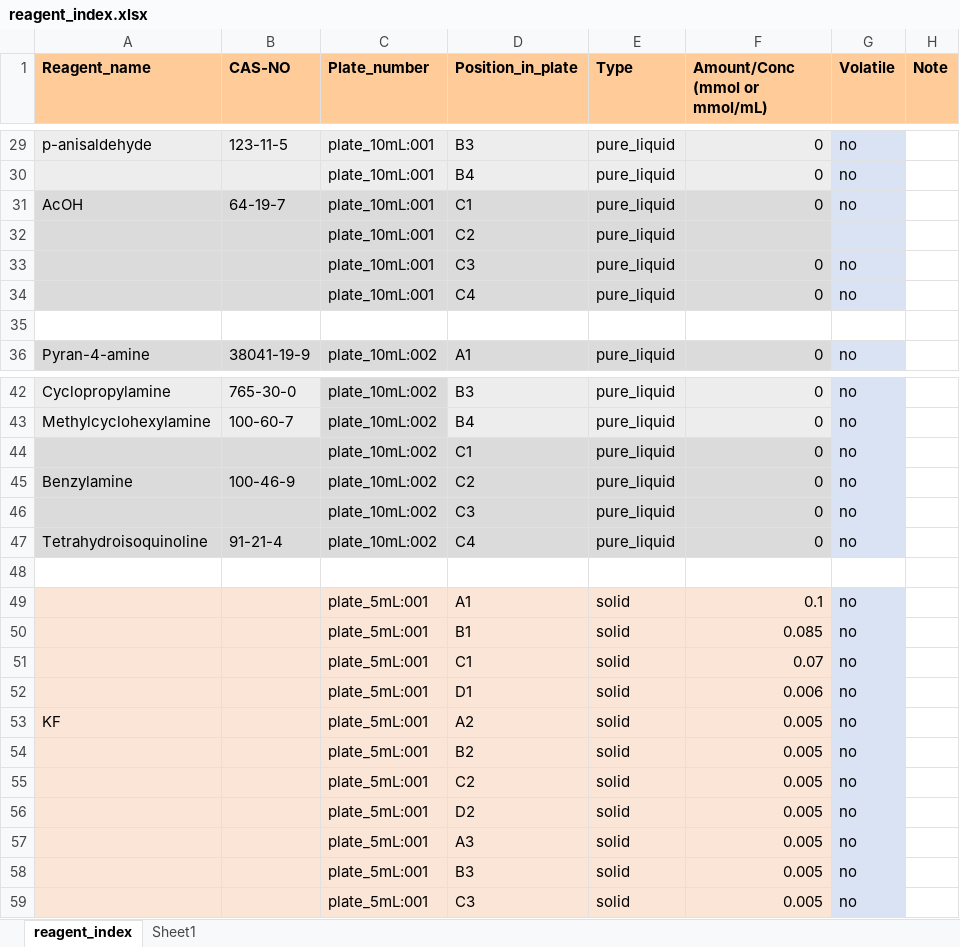
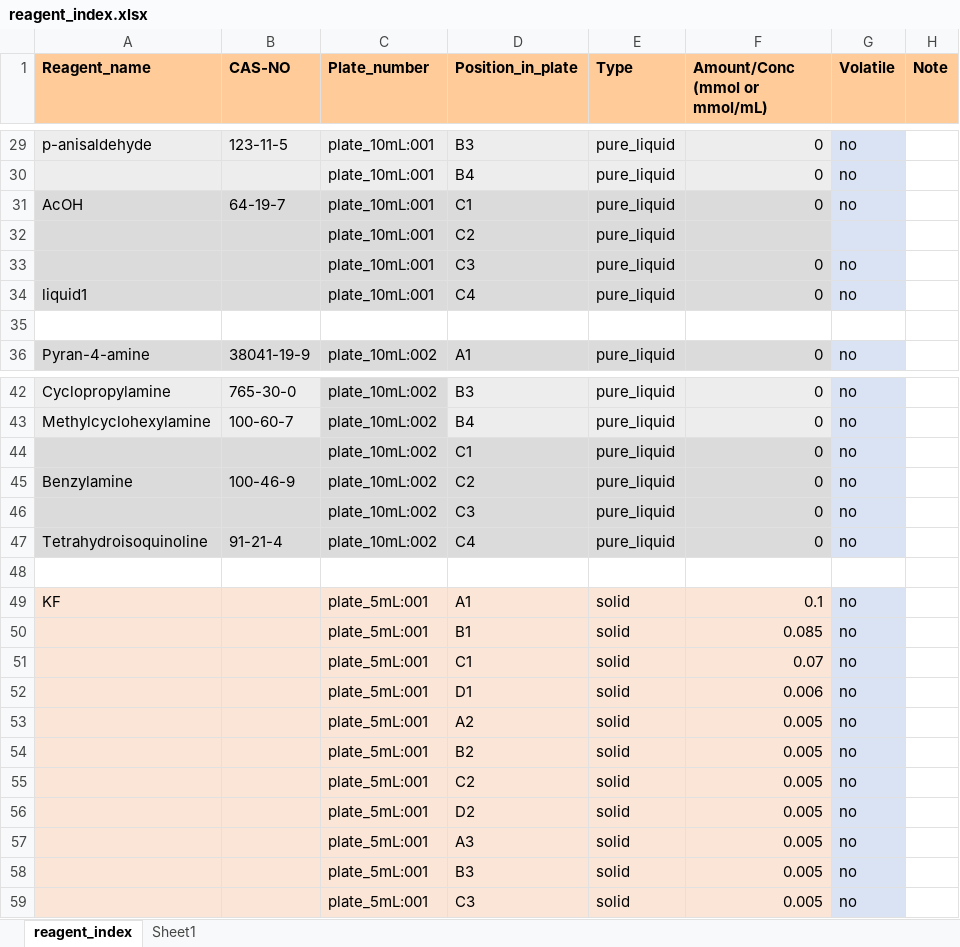
Before and after one commit to Synthesis-Automation/S2-Software, an Excel workbook: user_files/reagent_index.xlsx, sheet reagent_index, drawn as a sheet; only a part is shown, gaps mark what is left out; values as stored, in another font and other column widths than the file's, no borders; the diff names each change by its address in the sheet, - before the commit and + after, or states it on an @@ line.

```diff
--- a/user_files/reagent_index.xlsx (sheet reagent_index)
+++ b/user_files/reagent_index.xlsx (sheet reagent_index)
-A34 (Reagent_name): (empty)
+A34 (Reagent_name): liquid1
-A49 (Reagent_name): (empty)
+A49 (Reagent_name): KF
-A53 (Reagent_name): KF
+A53 (Reagent_name): (empty)
```
Also changed, not shown: 12 other files.
